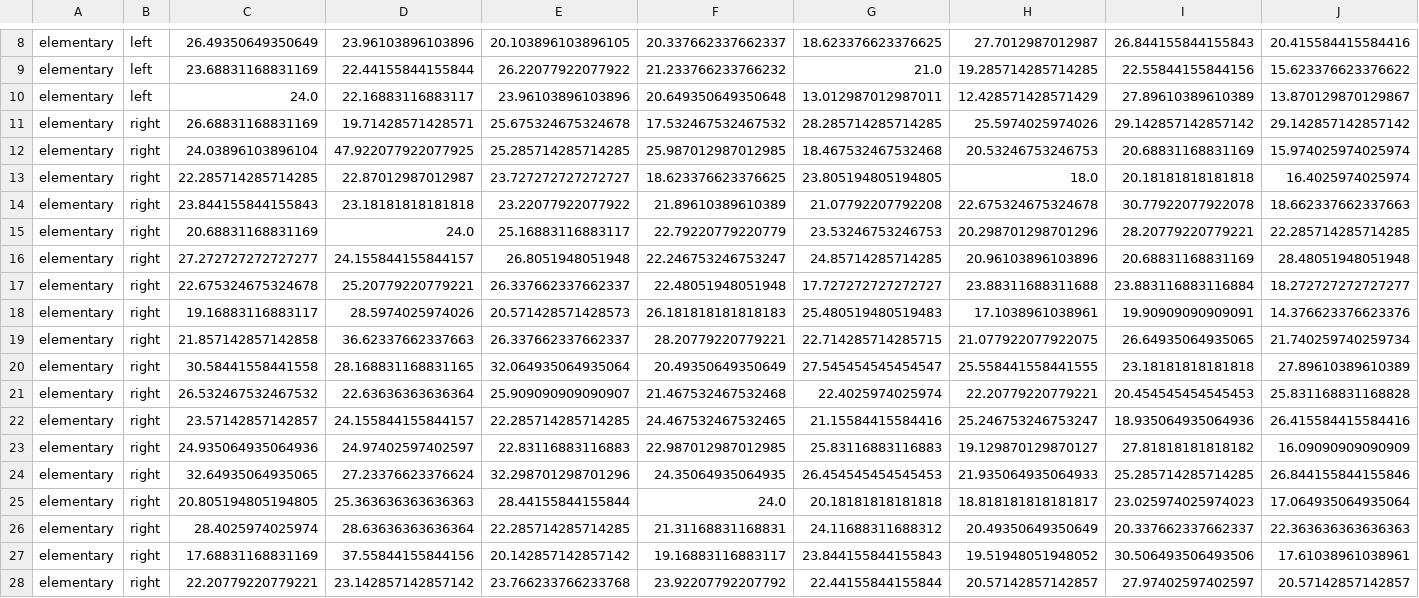
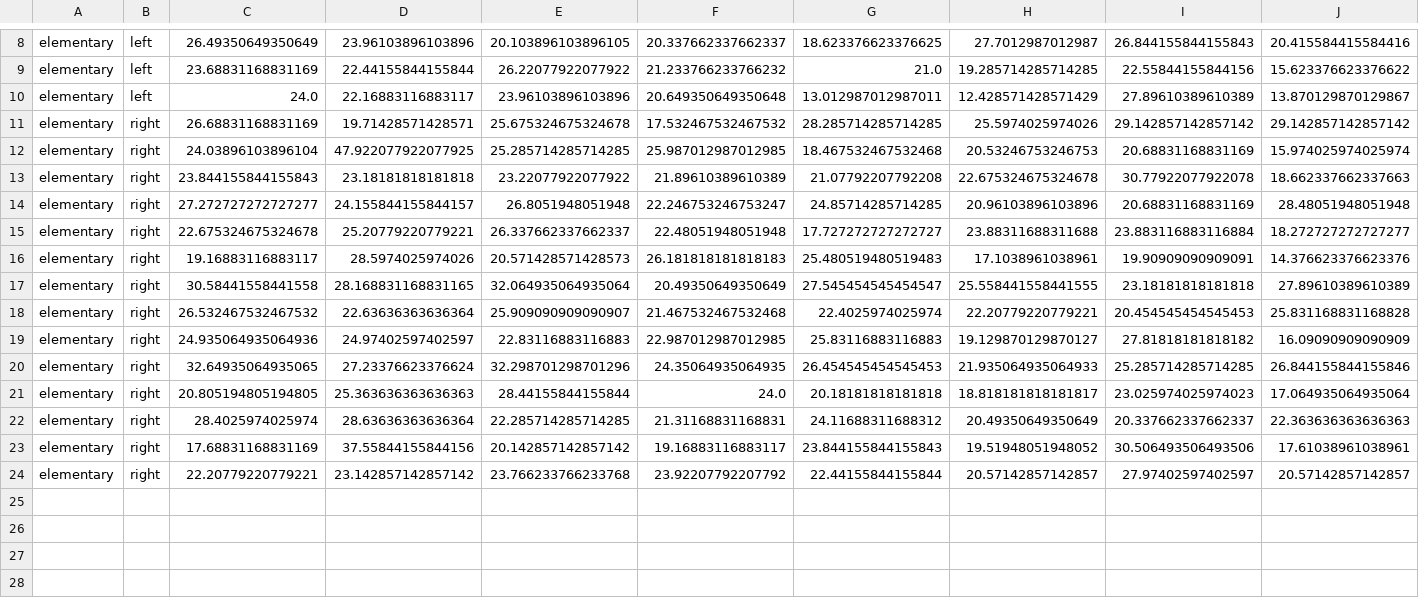
Before and after one commit to CattTAT/shooting-advice-model, a CSV file: data/combined/elementary_data.csv, drawn as a sheet; only a part is shown, gaps mark what is left out; rows hold the shown columns only; the diff names each change by its address in the sheet, - before the commit and + after, or states it on an @@ line.

```diff
--- a/data/combined/elementary_data.csv
+++ b/data/combined/elementary_data.csv
-row 13: elementary | right | 22.285714285714285 | 22.87012987012987 | 23.727272727272727 | 18.623376623376625 | 23.805194805194805 | 18.0 | 20.18181818181818 | 16.4025974025974
-row 15: elementary | right | 20.68831168831169 | 24.0 | 25.16883116883117 | 22.79220779220779 | 23.53246753246753 | 20.298701298701296 | 28.20779220779221 | 22.285714285714285
-row 19: elementary | right | 21.857142857142858 | 36.62337662337663 | 26.337662337662337 | 28.20779220779221 | 22.714285714285715 | 21.077922077922075 | 26.64935064935065 | 21.740259740259734
-row 22: elementary | right | 23.57142857142857 | 24.155844155844157 | 22.285714285714285 | 24.467532467532465 | 21.15584415584416 | 25.246753246753247 | 18.935064935064936 | 26.415584415584416
```
Also changed, not shown: data/combined/novice_data.csv.
